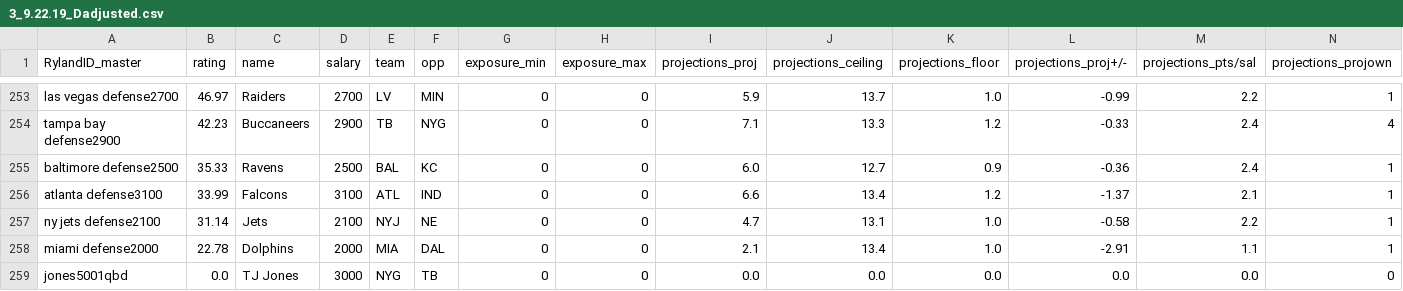
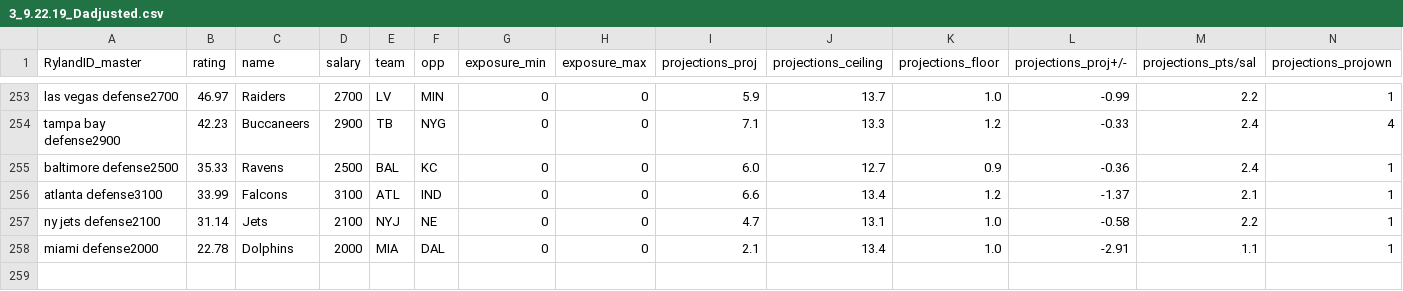
Before and after one commit to speculati0n/NFL-DFS-Tools, a CSV file: data/historical/2019/2019-09-22/3_9.22.19_Dadjusted.csv, drawn as a sheet; only a part is shown, gaps mark what is left out; rows hold the shown columns only; the diff names each change by its address in the sheet, - before the commit and + after, or states it on an @@ line.

Commit message:
Update 3_9.22.19_Dadjusted.csv

```diff
--- a/data/historical/2019/2019-09-22/3_9.22.19_Dadjusted.csv
+++ b/data/historical/2019/2019-09-22/3_9.22.19_Dadjusted.csv
-row 259: jones5001qbd | 0.0 | TJ Jones | 3000 | NYG | TB | 0 | 0 | 0.0 | 0.0 | 0.0 | 0.0 | 0.0 | 0
```
